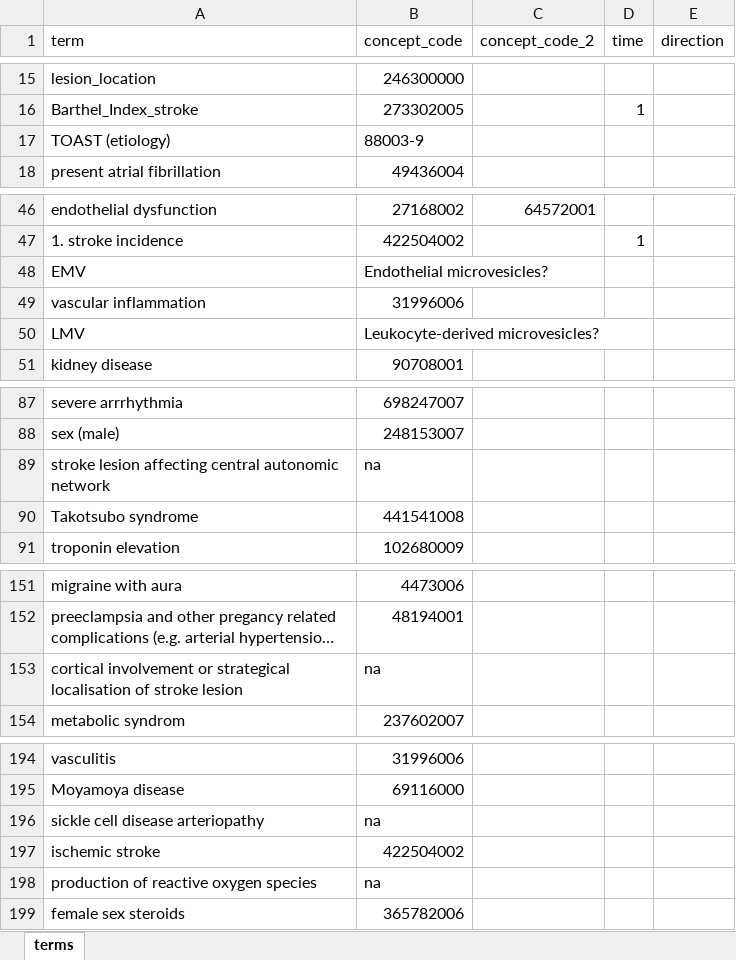
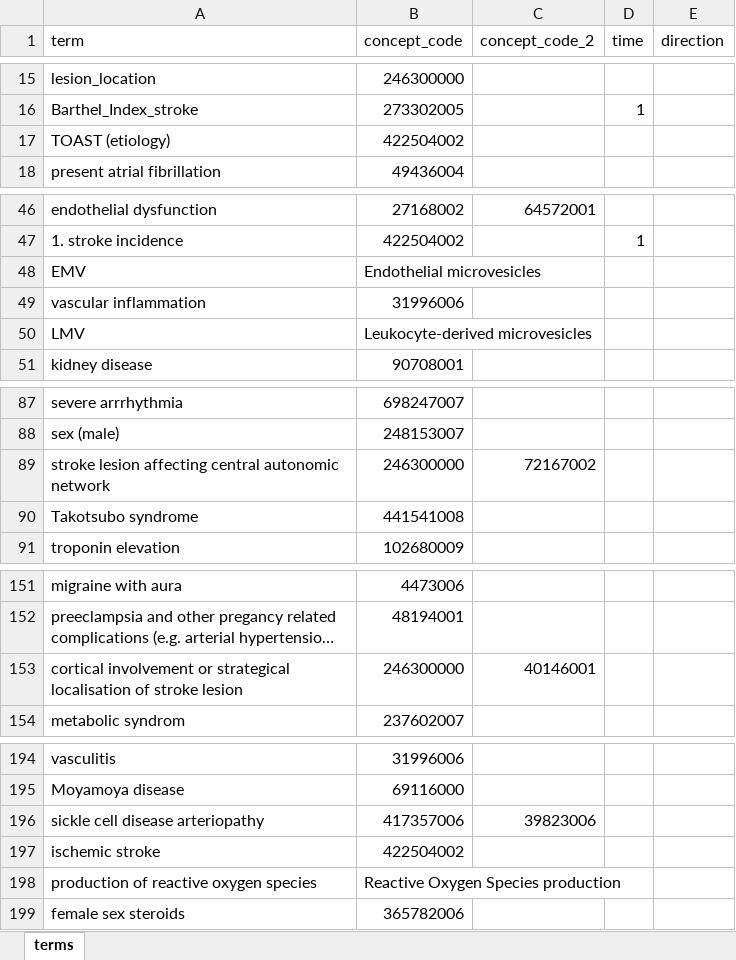
Before and after one commit to leof18/wise-dag, an Excel workbook: terms_mapped_to_codes.xlsx, sheet terms, drawn as a sheet; only a part is shown, gaps mark what is left out; long unchanged cells end in …; values as stored, in another font and other column widths than the file's, no borders; the diff covers the shown part only; the diff names each change by its address in the sheet, - before the commit and + after, or states it on an @@ line.

```diff
--- a/terms_mapped_to_codes.xlsx (sheet terms)
+++ b/terms_mapped_to_codes.xlsx (sheet terms)
-B17 (concept_code): 88003-9
+B17 (concept_code): 422504002
-B48 (concept_code): Endothelial microvesicles?
+B48 (concept_code): Endothelial microvesicles
-B50 (concept_code): Leukocyte-derived microvesicles?
+B50 (concept_code): Leukocyte-derived microvesicles
-B89 (concept_code): na
+B89 (concept_code): 246300000
-C89 (concept_code_2): (empty)
+C89 (concept_code_2): 72167002
-B153 (concept_code): na
+B153 (concept_code): 246300000
-C153 (concept_code_2): (empty)
+C153 (concept_code_2): 40146001
-B196 (concept_code): na
+B196 (concept_code): 417357006
-C196 (concept_code_2): (empty)
+C196 (concept_code_2): 39823006
-B198 (concept_code): na
+B198 (concept_code): Reactive Oxygen Species production
```
Also changed, not shown: 5 edited cells elsewhere in this sheet, 1 other file.
